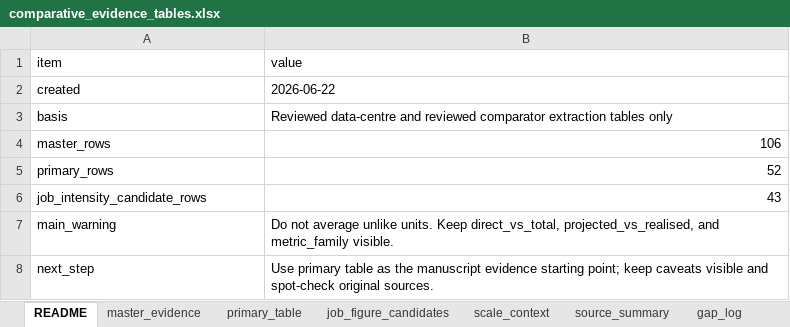
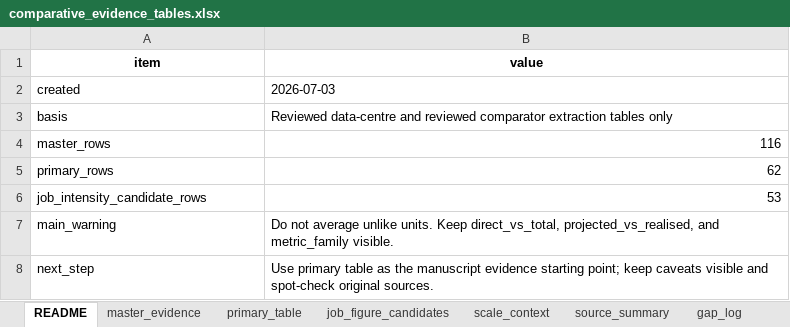
Before and after one commit to morehosseini/data-centre-construction-jobs, an Excel workbook: evidence_tables/comparative_evidence_tables.xlsx, sheet README, drawn as a sheet; values as stored, in another font and other column widths than the file's, no borders; the diff names each change by its address in the sheet, - before the commit and + after, or states it on an @@ line.

```diff
--- a/evidence_tables/comparative_evidence_tables.xlsx (sheet README)
+++ b/evidence_tables/comparative_evidence_tables.xlsx (sheet README)
@@ A1:B1 bold: off → on, alignment: left → center @@
-B2 (value): 2026-06-22
+B2 (value): 2026-07-03
-B4 (value): 106
+B4 (value): 116
-B5 (value): 52
+B5 (value): 62
-B6 (value): 43
+B6 (value): 53
```
Also changed, not shown: sheet master_evidence, sheet primary_table, sheet job_figure_candidates, sheet scale_context, sheet source_summary, sheet gap_log, 24 other files.
